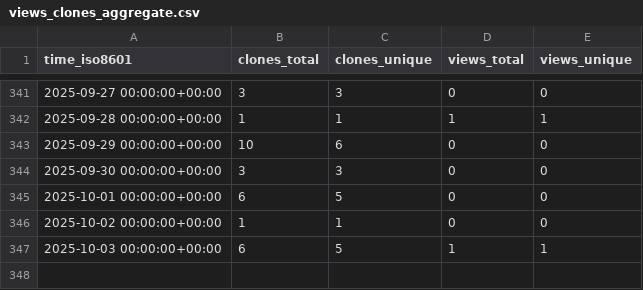
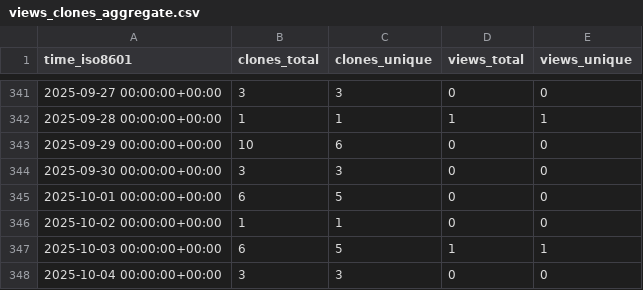
Before and after one commit to antonioscalaunina/pyANTI-FASc, a CSV file: antonioscalaunina/pyANTI-FASc/ghrs-data/views_clones_aggregate.csv, drawn as a sheet; only a part is shown, gaps mark what is left out; the diff names each change by its address in the sheet, - before the commit and + after, or states it on an @@ line.

```diff
--- a/antonioscalaunina/pyANTI-FASc/ghrs-data/views_clones_aggregate.csv
+++ b/antonioscalaunina/pyANTI-FASc/ghrs-data/views_clones_aggregate.csv
+row 348: 2025-10-04 00:00:00+00:00 | 3 | 3 | 0 | 0
```
Also changed, not shown: 1 other file.
